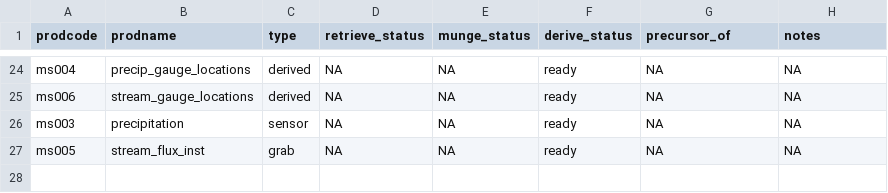
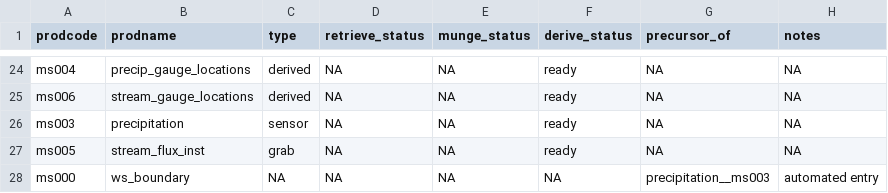
Before and after one commit to MacroSHEDS/data_processing, a CSV file: src/lter/niwot/products.csv, drawn as a sheet; only a part is shown, gaps mark what is left out; the diff names each change by its address in the sheet, - before the commit and + after, or states it on an @@ line.

```diff
--- a/src/lter/niwot/products.csv
+++ b/src/lter/niwot/products.csv
+row 28: ms000 | ws_boundary | NA | NA | NA | NA | precipitation__ms003 | automated entry
```
Also changed, not shown: src/lter/hbef/products.csv, src/lter/konza/products.csv, 6 other files.
